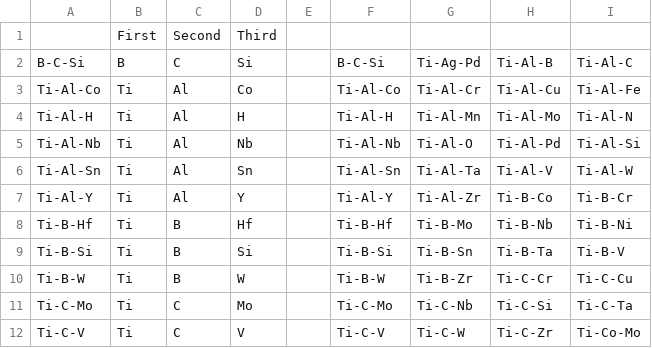
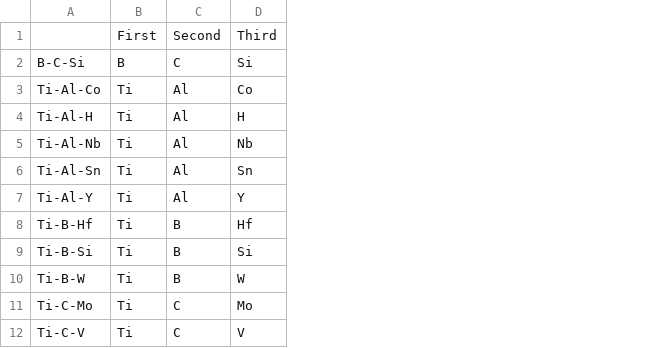
Before and after one commit to TaiwuYu/TC_access_database, a CSV file: ti3_DATA.csv, drawn as a sheet; only a part is shown; the diff names each change by its address in the sheet, - before the commit and + after, or states it on an @@ line.

Commit message:
Add files via upload

```diff
--- a/ti3_DATA.csv
+++ b/ti3_DATA.csv
-column E, empty
-column F, rows 2-12: B-C-Si | Ti-Al-Co | Ti-Al-H | Ti-Al-Nb | Ti-Al-Sn | Ti-Al-Y | Ti-B-Hf | Ti-B-Si | Ti-B-W | Ti-C-Mo | Ti-C-V
-column G, rows 2-12: Ti-Ag-Pd | Ti-Al-Cr | Ti-Al-Mn | Ti-Al-O | Ti-Al-Ta | Ti-Al-Zr | Ti-B-Mo | Ti-B-Sn | Ti-B-Zr | Ti-C-Nb | Ti-C-W
-column H, rows 2-12: Ti-Al-B | Ti-Al-Cu | Ti-Al-Mo | Ti-Al-Pd | Ti-Al-V | Ti-B-Co | Ti-B-Nb | Ti-B-Ta | Ti-C-Cr | Ti-C-Si | Ti-C-Zr
-column I, rows 2-12: Ti-Al-C | Ti-Al-Fe | Ti-Al-N | Ti-Al-Si | Ti-Al-W | Ti-B-Cr | Ti-B-Ni | Ti-B-V | Ti-C-Cu | Ti-C-Ta | Ti-Co-Mo
```
